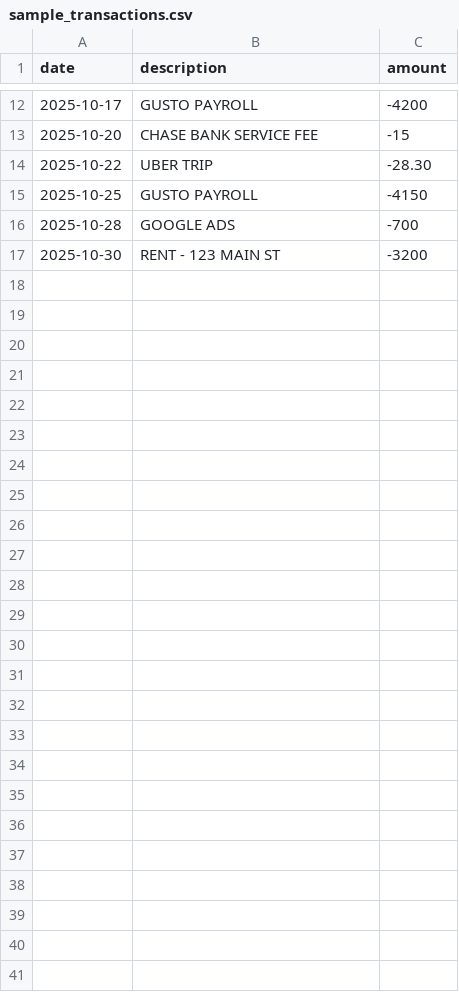
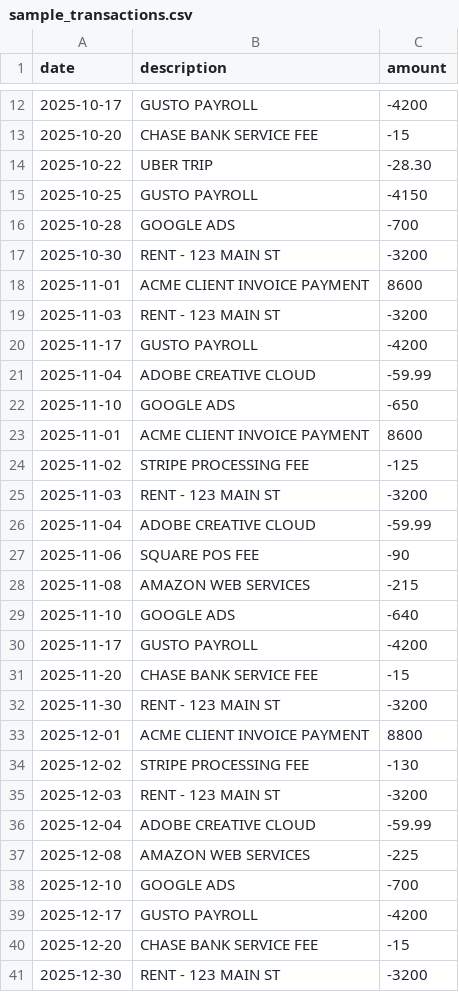
Before and after one commit to bareera-g/AI-Cashflow-Copilot, a CSV file: data/sample_transactions.csv, drawn as a sheet; only a part is shown, gaps mark what is left out; the diff names each change by its address in the sheet, - before the commit and + after, or states it on an @@ line.

```diff
--- a/data/sample_transactions.csv
+++ b/data/sample_transactions.csv
+row 18: 2025-11-01 | ACME CLIENT INVOICE PAYMENT | 8600
+row 19: 2025-11-03 | RENT - 123 MAIN ST | -3200
+row 20: 2025-11-17 | GUSTO PAYROLL | -4200
+row 21: 2025-11-04 | ADOBE CREATIVE CLOUD | -59.99
+row 22: 2025-11-10 | GOOGLE ADS | -650
+row 23: 2025-11-01 | ACME CLIENT INVOICE PAYMENT | 8600
+row 24: 2025-11-02 | STRIPE PROCESSING FEE | -125
+row 25: 2025-11-03 | RENT - 123 MAIN ST | -3200
+row 26: 2025-11-04 | ADOBE CREATIVE CLOUD | -59.99
+row 27: 2025-11-06 | SQUARE POS FEE | -90
+row 28: 2025-11-08 | AMAZON WEB SERVICES | -215
+row 29: 2025-11-10 | GOOGLE ADS | -640
+row 30: 2025-11-17 | GUSTO PAYROLL | -4200
+row 31: 2025-11-20 | CHASE BANK SERVICE FEE | -15
+row 32: 2025-11-30 | RENT - 123 MAIN ST | -3200
+row 33: 2025-12-01 | ACME CLIENT INVOICE PAYMENT | 8800
+row 34: 2025-12-02 | STRIPE PROCESSING FEE | -130
+row 35: 2025-12-03 | RENT - 123 MAIN ST | -3200
+row 36: 2025-12-04 | ADOBE CREATIVE CLOUD | -59.99
+row 37: 2025-12-08 | AMAZON WEB SERVICES | -225
+row 38: 2025-12-10 | GOOGLE ADS | -700
+row 39: 2025-12-17 | GUSTO PAYROLL | -4200
+row 40: 2025-12-20 | CHASE BANK SERVICE FEE | -15
+row 41: 2025-12-30 | RENT - 123 MAIN ST | -3200
```
Also changed, not shown: 7 other files.
